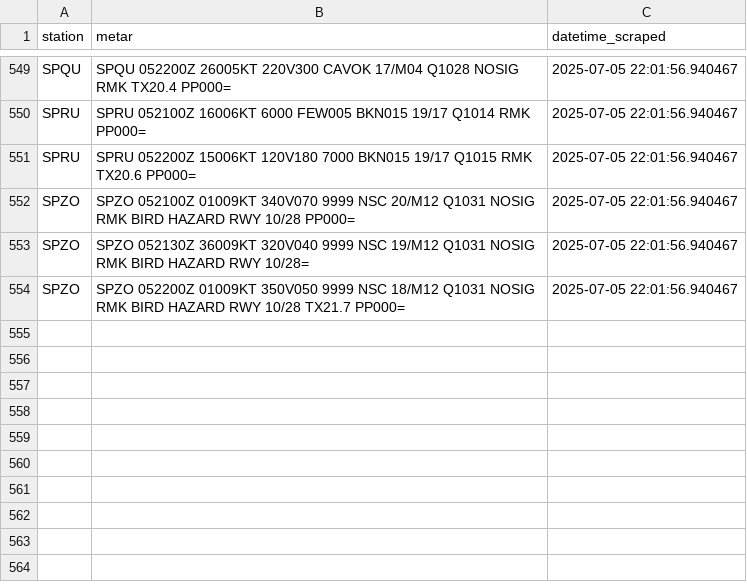
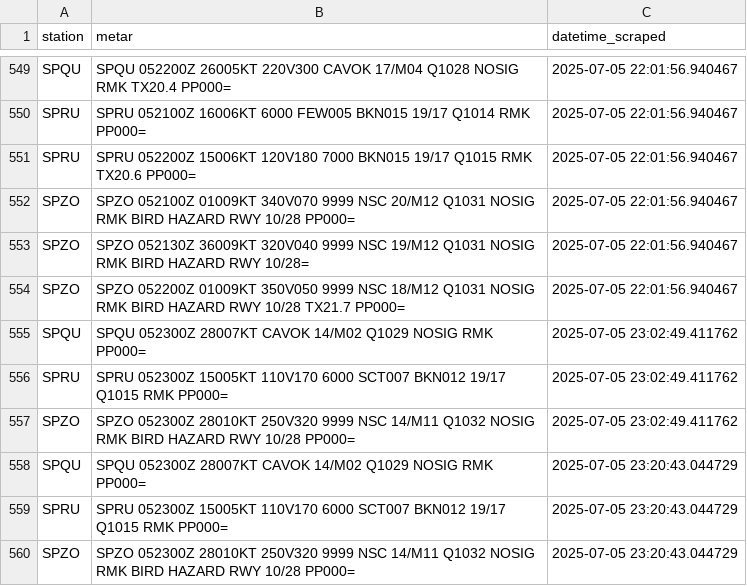
Before and after one commit to GonzaSuc/flight_cancellation_ai, a CSV file: data/processed/corpac_metar_post.csv, drawn as a sheet; only a part is shown, gaps mark what is left out.

```diff
--- a/data/processed/corpac_metar_post.csv
+++ b/data/processed/corpac_metar_post.csv
@@ -554 +554,7 @@ SPZO,SPZO 052130Z 36009KT 320V040 9999 NSC 19/M12 Q1031 NOSIG RMK BIRD HAZARD RW
 SPZO,SPZO 052200Z 01009KT 350V050 9999 NSC 18/M12 Q1031 NOSIG RMK BIRD HAZARD RWY 10/28 TX21.7 PP000=,2025-07-05 22:01:56.940467
+SPQU,SPQU 052300Z 28007KT CAVOK 14/M02 Q1029 NOSIG RMK PP000=,2025-07-05 23:02:49.411762
+SPRU,SPRU 052300Z 15005KT 110V170 6000 SCT007 BKN012 19/17 Q1015 RMK PP000=,2025-07-05 23:02:49.411762
+SPZO,SPZO 052300Z 28010KT 250V320 9999 NSC 14/M11 Q1032 NOSIG RMK BIRD HAZARD RWY 10/28 PP000=,2025-07-05 23:02:49.411762
+SPQU,SPQU 052300Z 28007KT CAVOK 14/M02 Q1029 NOSIG RMK PP000=,2025-07-05 23:20:43.044729
+SPRU,SPRU 052300Z 15005KT 110V170 6000 SCT007 BKN012 19/17 Q1015 RMK PP000=,2025-07-05 23:20:43.044729
+SPZO,SPZO 052300Z 28010KT 250V320 9999 NSC 14/M11 Q1032 NOSIG RMK BIRD HAZARD RWY 10/28 PP000=,2025-07-05 23:20:43.044729
```
Also changed, not shown: data/processed/avwx_metar.csv, data/processed/avwx_parsed.csv, 11 other files.
